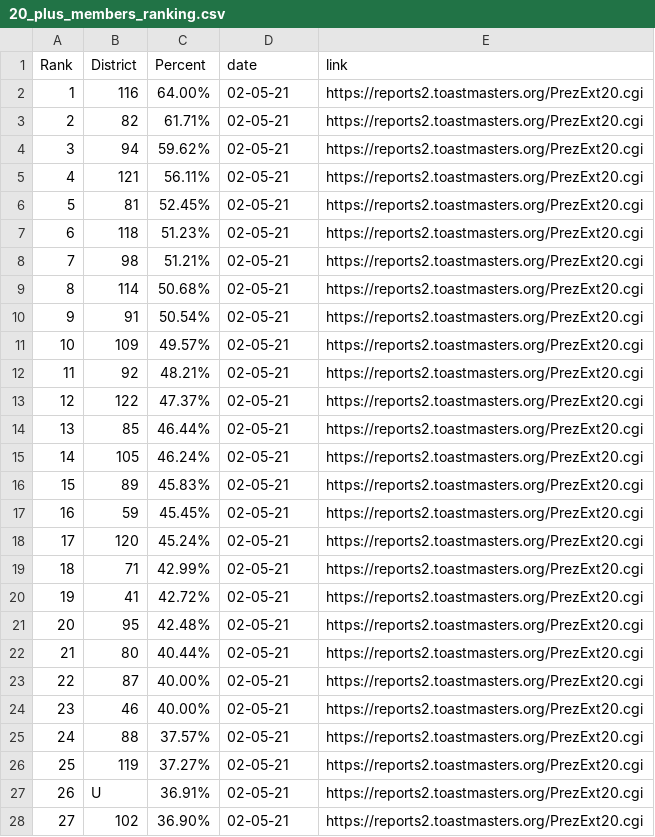
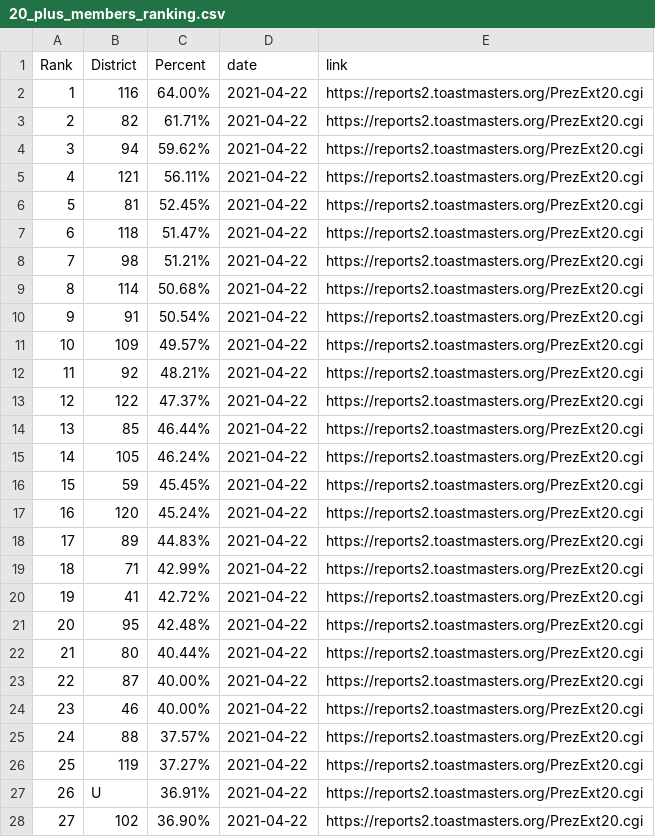
Before and after one commit to District98/raw-data, a CSV file: from-TMI/20_plus_members_ranking.csv, drawn as a sheet; only a part is shown; the diff covers the shown part only.

```diff
--- a/from-TMI/20_plus_members_ranking.csv
+++ b/from-TMI/20_plus_members_ranking.csv
@@ -1,28 +1,28 @@
 Rank,District,Percent,date,link
-1,116,64.00%,02-05-21,https://reports2.toastmasters.org/PrezExt20.cgi
-2,82,61.71%,02-05-21,https://reports2.toastmasters.org/PrezExt20.cgi
-3,94,59.62%,02-05-21,https://reports2.toastmasters.org/PrezExt20.cgi
-4,121,56.11%,02-05-21,https://reports2.toastmasters.org/PrezExt20.cgi
-5,81,52.45%,02-05-21,https://reports2.toastmasters.org/PrezExt20.cgi
-6,118,51.23%,02-05-21,https://reports2.toastmasters.org/PrezExt20.cgi
-7,98,51.21%,02-05-21,https://reports2.toastmasters.org/PrezExt20.cgi
-8,114,50.68%,02-05-21,https://reports2.toastmasters.org/PrezExt20.cgi
-9,91,50.54%,02-05-21,https://reports2.toastmasters.org/PrezExt20.cgi
-10,109,49.57%,02-05-21,https://reports2.toastmasters.org/PrezExt20.cgi
-11,92,48.21%,02-05-21,https://reports2.toastmasters.org/PrezExt20.cgi
-12,122,47.37%,02-05-21,https://reports2.toastmasters.org/PrezExt20.cgi
-13,85,46.44%,02-05-21,https://reports2.toastmasters.org/PrezExt20.cgi
-14,105,46.24%,02-05-21,https://reports2.toastmasters.org/PrezExt20.cgi
-15,89,45.83%,02-05-21,https://reports2.toastmasters.org/PrezExt20.cgi
-16,59,45.45%,02-05-21,https://reports2.toastmasters.org/PrezExt20.cgi
-17,120,45.24%,02-05-21,https://reports2.toastmasters.org/PrezExt20.cgi
-18,71,42.99%,02-05-21,https://reports2.toastmasters.org/PrezExt20.cgi
-19,41,42.72%,02-05-21,https://reports2.toastmasters.org/PrezExt20.cgi
-20,95,42.48%,02-05-21,https://reports2.toastmasters.org/PrezExt20.cgi
-21,80,40.44%,02-05-21,https://reports2.toastmasters.org/PrezExt20.cgi
-22,87,40.00%,02-05-21,https://reports2.toastmasters.org/PrezExt20.cgi
-23,46,40.00%,02-05-21,https://reports2.toastmasters.org/PrezExt20.cgi
-24,88,37.57%,02-05-21,https://reports2.toastmasters.org/PrezExt20.cgi
-25,119,37.27%,02-05-21,https://reports2.toastmasters.org/PrezExt20.cgi
-26,U,36.91%,02-05-21,https://reports2.toastmasters.org/PrezExt20.cgi
-27,102,36.90%,02-05-21,https://reports2.toastmasters.org/PrezExt20.cgi
+1,116,64.00%,2021-04-22,https://reports2.toastmasters.org/PrezExt20.cgi
+2,82,61.71%,2021-04-22,https://reports2.toastmasters.org/PrezExt20.cgi
+3,94,59.62%,2021-04-22,https://reports2.toastmasters.org/PrezExt20.cgi
+4,121,56.11%,2021-04-22,https://reports2.toastmasters.org/PrezExt20.cgi
+5,81,52.45%,2021-04-22,https://reports2.toastmasters.org/PrezExt20.cgi
+6,118,51.47%,2021-04-22,https://reports2.toastmasters.org/PrezExt20.cgi
+7,98,51.21%,2021-04-22,https://reports2.toastmasters.org/PrezExt20.cgi
+8,114,50.68%,2021-04-22,https://reports2.toastmasters.org/PrezExt20.cgi
+9,91,50.54%,2021-04-22,https://reports2.toastmasters.org/PrezExt20.cgi
+10,109,49.57%,2021-04-22,https://reports2.toastmasters.org/PrezExt20.cgi
+11,92,48.21%,2021-04-22,https://reports2.toastmasters.org/PrezExt20.cgi
+12,122,47.37%,2021-04-22,https://reports2.toastmasters.org/PrezExt20.cgi
+13,85,46.44%,2021-04-22,https://reports2.toastmasters.org/PrezExt20.cgi
+14,105,46.24%,2021-04-22,https://reports2.toastmasters.org/PrezExt20.cgi
+15,59,45.45%,2021-04-22,https://reports2.toastmasters.org/PrezExt20.cgi
+16,120,45.24%,2021-04-22,https://reports2.toastmasters.org/PrezExt20.cgi
+17,89,44.83%,2021-04-22,https://reports2.toastmasters.org/PrezExt20.cgi
+18,71,42.99%,2021-04-22,https://reports2.toastmasters.org/PrezExt20.cgi
+19,41,42.72%,2021-04-22,https://reports2.toastmasters.org/PrezExt20.cgi
+20,95,42.48%,2021-04-22,https://reports2.toastmasters.org/PrezExt20.cgi
+21,80,40.44%,2021-04-22,https://reports2.toastmasters.org/PrezExt20.cgi
+22,87,40.00%,2021-04-22,https://reports2.toastmasters.org/PrezExt20.cgi
+23,46,40.00%,2021-04-22,https://reports2.toastmasters.org/PrezExt20.cgi
+24,88,37.57%,2021-04-22,https://reports2.toastmasters.org/PrezExt20.cgi
+25,119,37.27%,2021-04-22,https://reports2.toastmasters.org/PrezExt20.cgi
+26,U,36.91%,2021-04-22,https://reports2.toastmasters.org/PrezExt20.cgi
+27,102,36.90%,2021-04-22,https://reports2.toastmasters.org/PrezExt20.cgi
```
Also changed, not shown: 136 edited cells elsewhere in this file, from-TMI/Clubs_need_coach.csv, from-TMI/D98_Area_To_Do.csv, 10 other files.
